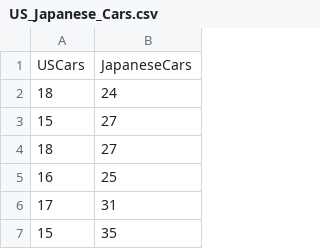
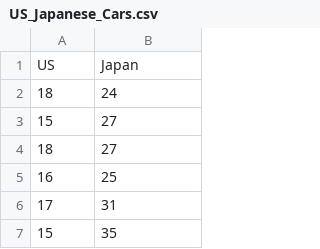
Before and after one commit to torirv/EDA-S22-Data-Files, a CSV file: US_Japanese_Cars.csv, drawn as a sheet; only a part is shown; removed rows and columns are numbered as before the commit, all else as after; the diff names each change by its address in the sheet, - before the commit and + after, or states it on an @@ line.

Commit message:
Add files via upload

```diff
--- a/US_Japanese_Cars.csv
+++ b/US_Japanese_Cars.csv
-row 1: USCars | JapaneseCars
+row 1: US | Japan
```
